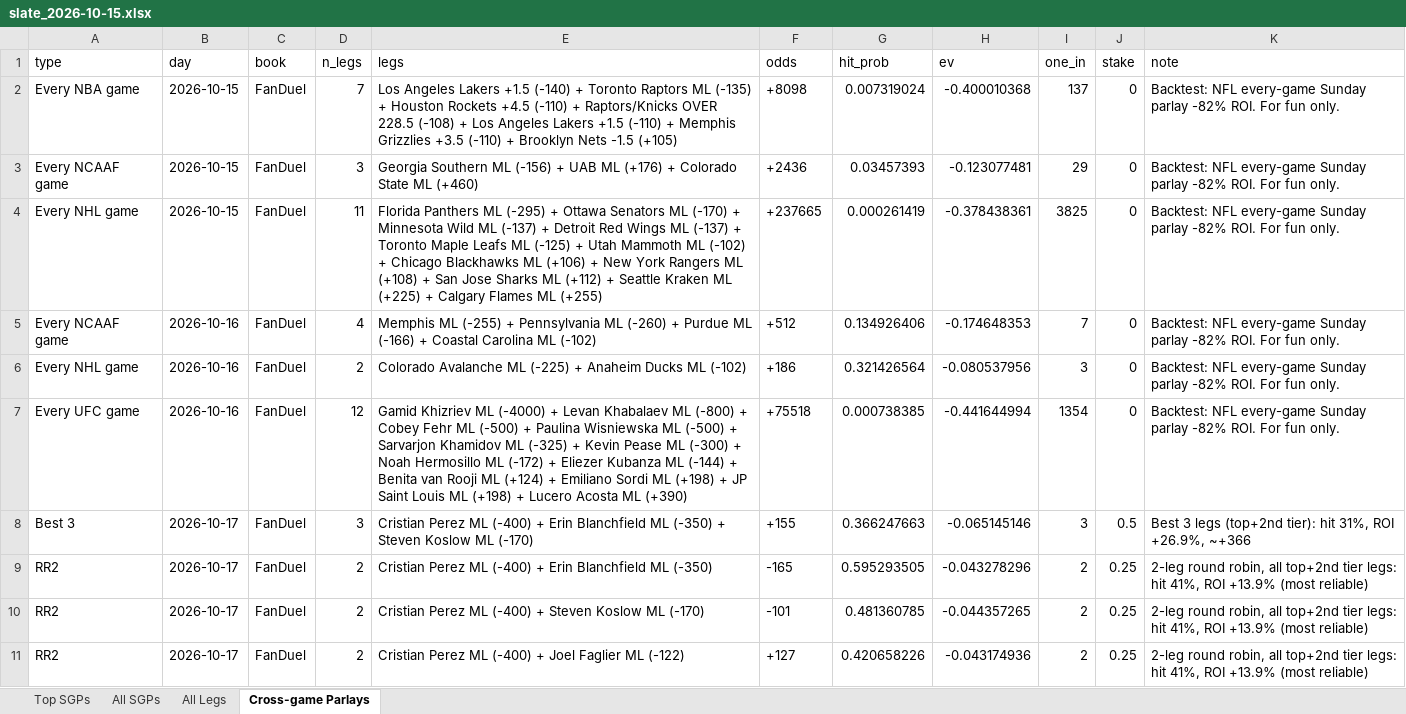
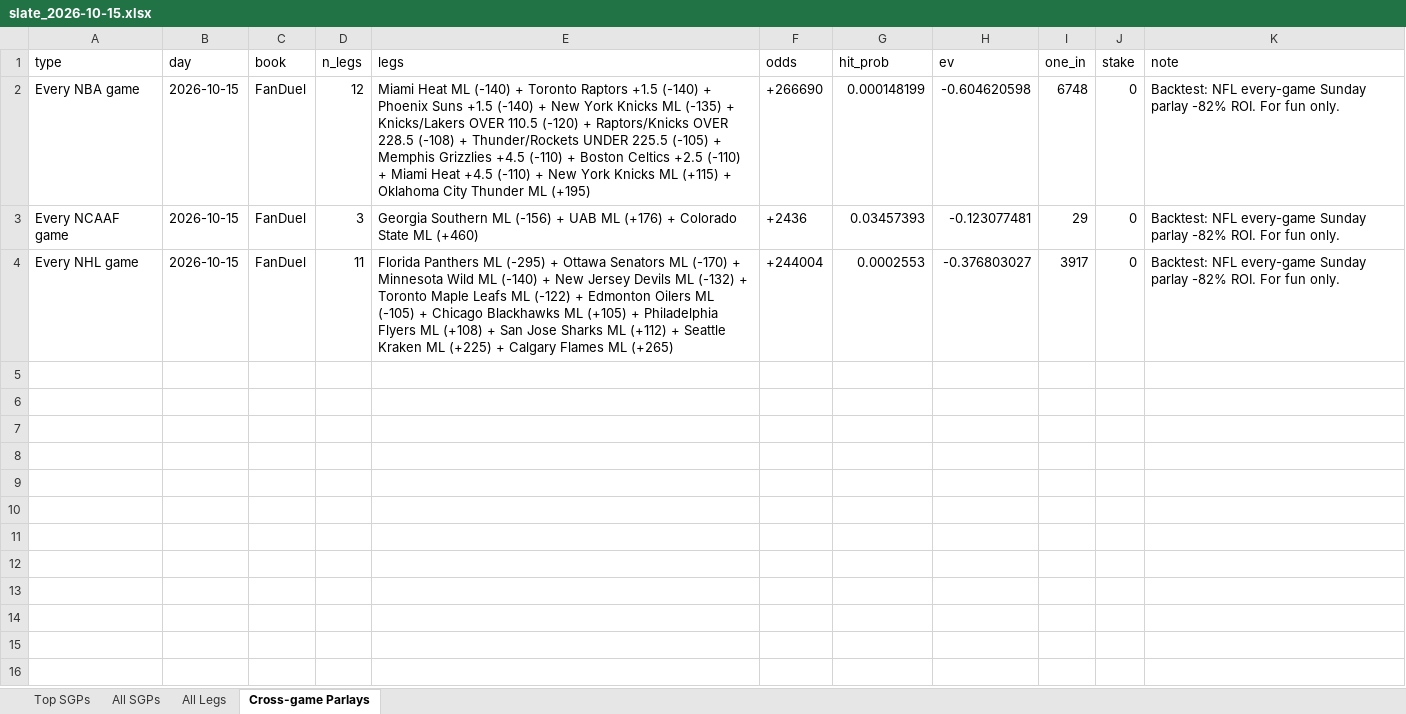
Before and after one commit to tcase0618/AgenticSportsBetting, an Excel workbook: results/slates/slate_2026-10-15.xlsx, sheet Cross-game Parlays, drawn as a sheet; only a part is shown; values as stored, in another font and other column widths than the file's, no borders; the diff covers the shown part only; the diff names each change by its address in the sheet, - before the commit and + after, or states it on an @@ line.

```diff
--- a/results/slates/slate_2026-10-15.xlsx (sheet Cross-game Parlays)
+++ b/results/slates/slate_2026-10-15.xlsx (sheet Cross-game Parlays)
-D2 (n_legs): 7
+D2 (n_legs): 12
-E2 (legs): Los Angeles Lakers +1.5 (-140) + Toronto Raptors ML (-135) + Houston Rockets +4.5 (-110) + Raptors/Knicks OVER 228.5 (-108) + Los Angeles Lakers +1.5 (-110) + Memphis Grizzlies +3.5 (-110) + Brooklyn Nets -1.5 (+105)
+E2 (legs): Miami Heat ML (-140) + Toronto Raptors +1.5 (-140) + Phoenix Suns +1.5 (-140) + New York Knicks ML (-135) + Knicks/Lakers OVER 110.5 (-120) + Raptors/Knicks OVER 228.5 (-108) + Thunder/Rockets UNDER 225.5 (-105) + Memphis Grizzlies +4.5 (-110) + Boston Celtics +2.5 (-110) + Miami Heat +4.5 (-110) + New York Knicks ML (+115) + Oklahoma City Thunder ML (+195)
-F2 (odds): +8098
+F2 (odds): +266690
-G2 (hit_prob): 0.007319024
+G2 (hit_prob): 0.000148199
-H2 (ev): -0.400010368
+H2 (ev): -0.604620598
-I2 (one_in): 137
+I2 (one_in): 6748
-E4 (legs): …Wild ML (-137) + Detroit Red Wings ML (-137) + Toronto Maple Leafs ML (-125) + Utah Mammoth ML (-102) + Chicago Blackhawks ML (+106) + New York Rangers ML (+108) + San Jose Sharks ML (+112) + Seattle Kraken ML (+225) + Calgary Flames ML (+255)
+E4 (legs): …Wild ML (-140) + New Jersey Devils ML (-132) + Toronto Maple Leafs ML (-122) + Edmonton Oilers ML (-105) + Chicago Blackhawks ML (+105) + Philadelphia Flyers ML (+108) + San Jose Sharks ML (+112) + Seattle Kraken ML (+225) + Calgary Flames ML (+265)
-F4 (odds): +237665
+F4 (odds): +244004
-G4 (hit_prob): 0.000261419
+G4 (hit_prob): 0.0002553
-H4 (ev): -0.378438361
+H4 (ev): -0.376803027
-I4 (one_in): 3825
+I4 (one_in): 3917
-row 5: Every NCAAF game | 2026-10-16 | FanDuel | 4 | Memphis ML (-255) + Pennsylvania ML (-260) + Purdue ML (-166) + Coastal Carolina ML (-102) | +512 | 0.134926406 | -0.174648353 | 7 | 0 | Backtest: NFL every-game Sunday parlay -82% ROI. For fun only.
-row 6: Every NHL game | 2026-10-16 | FanDuel | 2 | Colorado Avalanche ML (-225) + Anaheim Ducks ML (-102) | +186 | 0.321426564 | -0.080537956 | 3 | 0 | Backtest: NFL every-game Sunday parlay -82% ROI. For fun only.
-row 7: Every UFC game | 2026-10-16 | FanDuel | 12 | Gamid Khizriev ML (-4000) + Levan Khabalaev ML (-800) + Cobey Fehr ML (-500) + Paulina Wisniewska ML (-500) + Sarvarjon Khamidov ML (-325) + Kevin Pease ML (-300) + Noah Hermosillo ML (-172) + Eliezer Kubanza ML (-144) + Benita van Rooji ML (+124) + Emiliano Sordi ML (+198) + JP Saint Louis ML (+198) + Lucero Acosta ML (+390) | +75518 | 0.000738385 | -0.441644994 | 1354 | 0 | Backtest: NFL every-game Sunday parlay -82% ROI. For fun only.
-row 8: Best 3 | 2026-10-17 | FanDuel | 3 | Cristian Perez ML (-400) + Erin Blanchfield ML (-350) + Steven Koslow ML (-170) | +155 | 0.366247663 | -0.065145146 | 3 | 0.5 | Best 3 legs (top+2nd tier): hit 31%, ROI +26.9%, ~+366
-row 9: RR2 | 2026-10-17 | FanDuel | 2 | Cristian Perez ML (-400) + Erin Blanchfield ML (-350) | -165 | 0.595293505 | -0.043278296 | 2 | 0.25 | 2-leg round robin, all top+2nd tier legs: hit 41%, ROI +13.9% (most reliable)
-row 10: RR2 | 2026-10-17 | FanDuel | 2 | Cristian Perez ML (-400) + Steven Koslow ML (-170) | -101 | 0.481360785 | -0.044357265 | 2 | 0.25 | 2-leg round robin, all top+2nd tier legs: hit 41%, ROI +13.9% (most reliable)
-row 11: RR2 | 2026-10-17 | FanDuel | 2 | Cristian Perez ML (-400) + Joel Faglier ML (-122) | +127 | 0.420658226 | -0.043174936 | 2 | 0.25 | 2-leg round robin, all top+2nd tier legs: hit 41%, ROI +13.9% (most reliable)
```
Also changed, not shown: 48 removed rows elsewhere in this sheet, sheet All Legs, sheet All SGPs, sheet Top SGPs, 7 other files.
